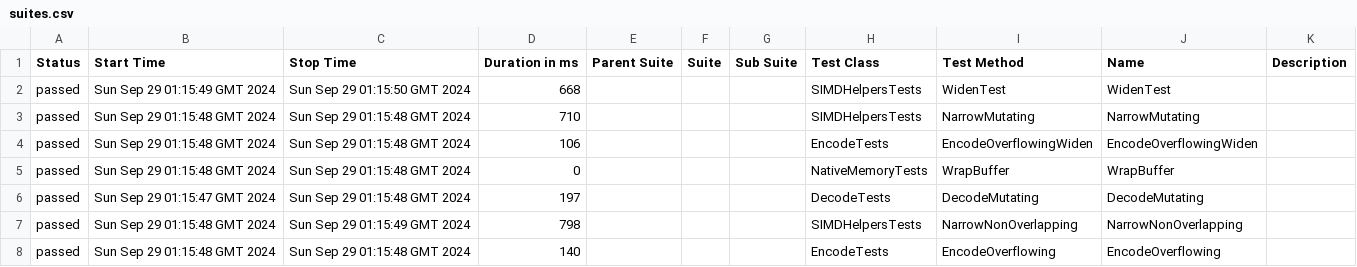
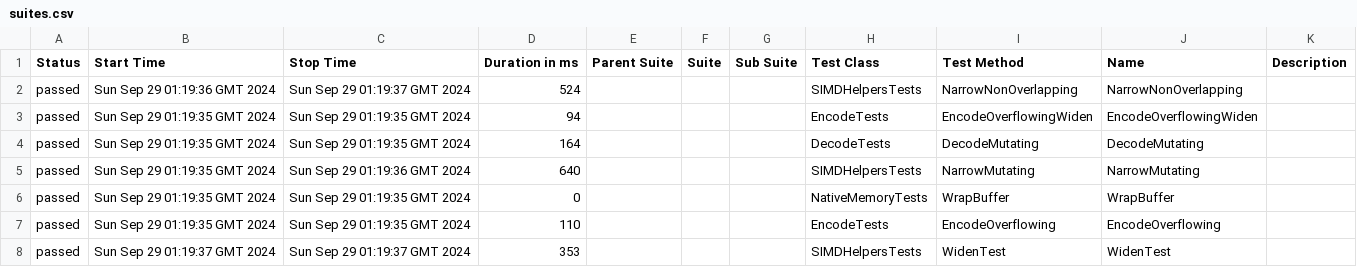
Before and after one commit to budgetdevv/Tokenizers.NET, a CSV file: data/suites.csv, drawn as a sheet.

```diff
--- a/data/suites.csv
+++ b/data/suites.csv
@@ -1,8 +1,8 @@
 "Status","Start Time","Stop Time","Duration in ms","Parent Suite","Suite","Sub Suite","Test Class","Test Method","Name","Description"
-"passed","Sun Sep 29 01:15:49 GMT 2024","Sun Sep 29 01:15:50 GMT 2024","668","","","","SIMDHelpersTests","WidenTest","WidenTest",""
-"passed","Sun Sep 29 01:15:48 GMT 2024","Sun Sep 29 01:15:48 GMT 2024","710","","","","SIMDHelpersTests","NarrowMutating","NarrowMutating",""
-"passed","Sun Sep 29 01:15:48 GMT 2024","Sun Sep 29 01:15:48 GMT 2024","106","","","","EncodeTests","EncodeOverflowingWiden","EncodeOverflowingWiden",""
-"passed","Sun Sep 29 01:15:48 GMT 2024","Sun Sep 29 01:15:48 GMT 2024","0","","","","NativeMemoryTests","WrapBuffer","WrapBuffer",""
-"passed","Sun Sep 29 01:15:47 GMT 2024","Sun Sep 29 01:15:48 GMT 2024","197","","","","DecodeTests","DecodeMutating","DecodeMutating",""
-"passed","Sun Sep 29 01:15:48 GMT 2024","Sun Sep 29 01:15:49 GMT 2024","798","","","","SIMDHelpersTests","NarrowNonOverlapping","NarrowNonOverlapping",""
-"passed","Sun Sep 29 01:15:48 GMT 2024","Sun Sep 29 01:15:48 GMT 2024","140","","","","EncodeTests","EncodeOverflowing","EncodeOverflowing",""
+"passed","Sun Sep 29 01:19:36 GMT 2024","Sun Sep 29 01:19:37 GMT 2024","524","","","","SIMDHelpersTests","NarrowNonOverlapping","NarrowNonOverlapping",""
+"passed","Sun Sep 29 01:19:35 GMT 2024","Sun Sep 29 01:19:35 GMT 2024","94","","","","EncodeTests","EncodeOverflowingWiden","EncodeOverflowingWiden",""
+"passed","Sun Sep 29 01:19:35 GMT 2024","Sun Sep 29 01:19:35 GMT 2024","164","","","","DecodeTests","DecodeMutating","DecodeMutating",""
+"passed","Sun Sep 29 01:19:35 GMT 2024","Sun Sep 29 01:19:36 GMT 2024","640","","","","SIMDHelpersTests","NarrowMutating","NarrowMutating",""
+"passed","Sun Sep 29 01:19:35 GMT 2024","Sun Sep 29 01:19:35 GMT 2024","0","","","","NativeMemoryTests","WrapBuffer","WrapBuffer",""
+"passed","Sun Sep 29 01:19:35 GMT 2024","Sun Sep 29 01:19:35 GMT 2024","110","","","","EncodeTests","EncodeOverflowing","EncodeOverflowing",""
+"passed","Sun Sep 29 01:19:37 GMT 2024","Sun Sep 29 01:19:37 GMT 2024","353","","","","SIMDHelpersTests","WidenTest","WidenTest",""
```
Also changed, not shown: 35 other files.
